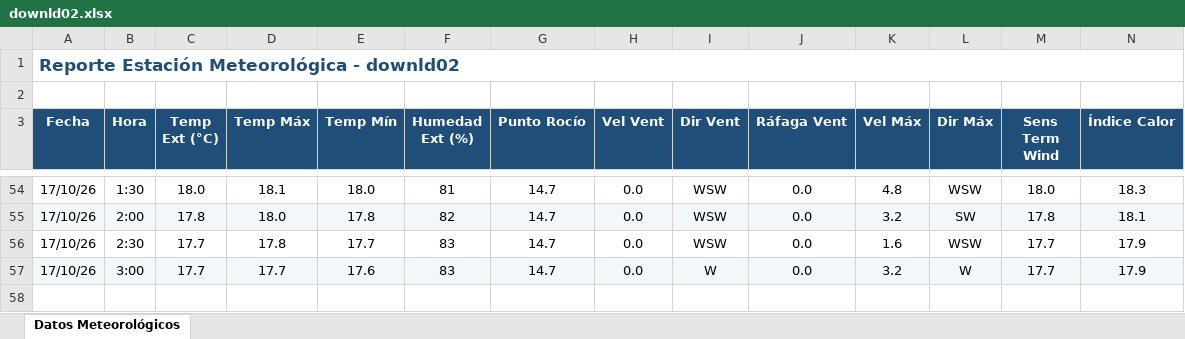
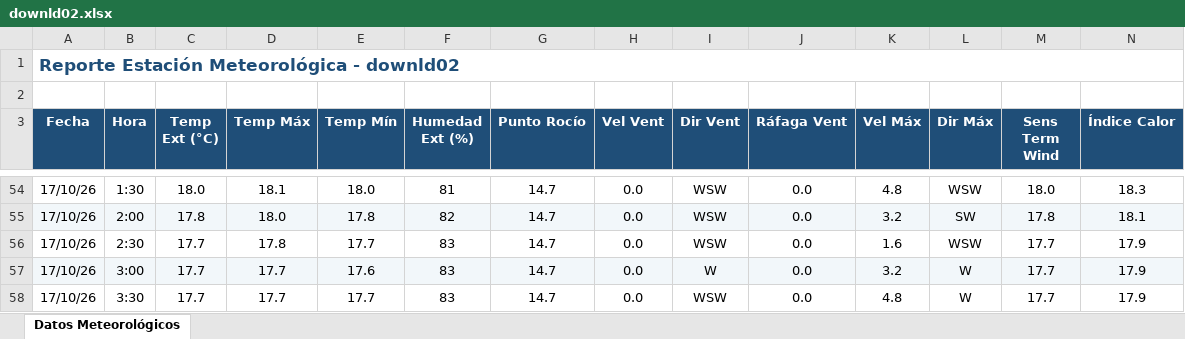
Before and after one commit to intasalta/ema_yuto, an Excel workbook: downld02.xlsx, sheet Datos Meteorológicos, drawn as a sheet; only a part is shown, gaps mark what is left out; values as stored, in another font and other column widths than the file's, no borders; rows hold the shown columns only; the diff names each change by its address in the sheet, - before the commit and + after, or states it on an @@ line.

```diff
--- a/downld02.xlsx (sheet Datos Meteorológicos)
+++ b/downld02.xlsx (sheet Datos Meteorológicos)
+row 58: 17/10/26 | 3:30 | 17.7 | 17.7 | 17.7 | 83 | 14.7 | 0.0 | WSW | 0.0 | 4.8 | W | 17.7 | 17.9
```
Also changed, not shown: downld08.xlsx, 2 other files.
